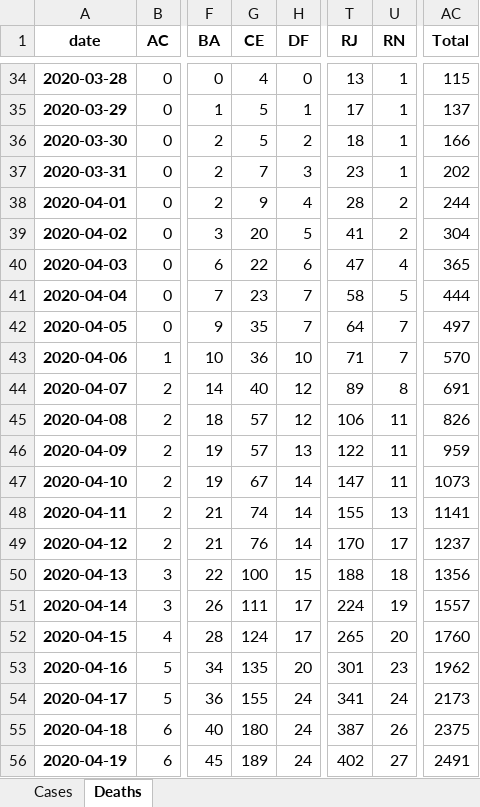
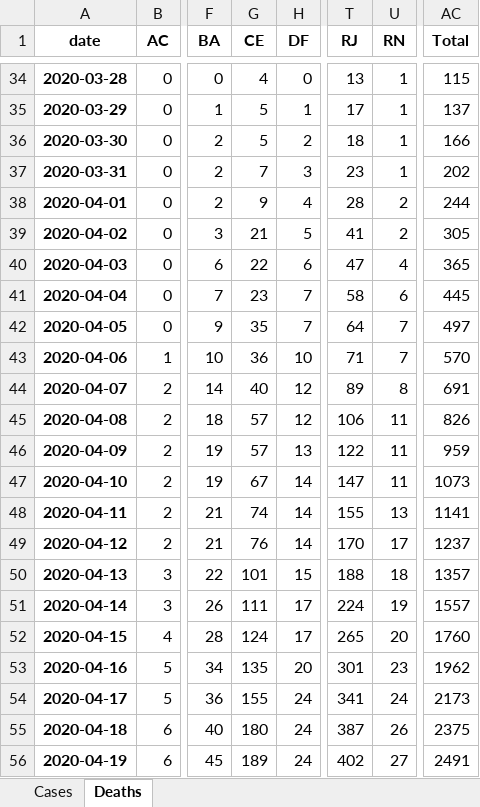
Before and after one commit to edneide/BIOCOMSC-COVID19-MAT2PY, an Excel workbook: data/Data_Brasil.xlsx, sheet Deaths, drawn as a sheet; only a part is shown, gaps mark what is left out; values as stored, in another font and other column widths than the file's, no borders; the diff covers the shown part only; the diff names each change by its address in the sheet, - before the commit and + after, or states it on an @@ line.

```diff
--- a/data/Data_Brasil.xlsx (sheet Deaths)
+++ b/data/Data_Brasil.xlsx (sheet Deaths)
-G39 (CE): 20
+G39 (CE): 21
-AC39 (Total): 304
+AC39 (Total): 305
-U41 (RN): 5
+U41 (RN): 6
-AC41 (Total): 444
+AC41 (Total): 445
-G50 (CE): 100
+G50 (CE): 101
-AC50 (Total): 1356
+AC50 (Total): 1357
```
Also changed, not shown: 37 added rows and 9 edited cells elsewhere in this sheet, sheet Cases, 1 other file.
